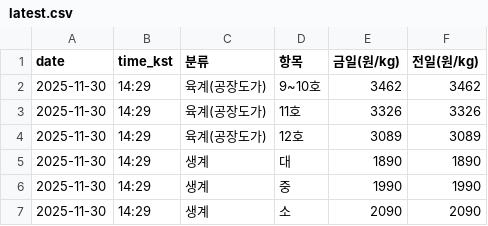
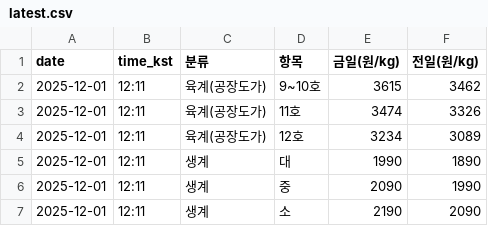
Before and after one commit to chickenman1111/chicken-prices, a CSV file: data/latest.csv, drawn as a sheet.

```diff
--- a/data/latest.csv
+++ b/data/latest.csv
@@ -1,7 +1,7 @@
 date,time_kst,분류,항목,금일(원/kg),전일(원/kg)
-2025-11-30,14:29,육계(공장도가),9~10호,3462,3462
-2025-11-30,14:29,육계(공장도가),11호,3326,3326
-2025-11-30,14:29,육계(공장도가),12호,3089,3089
-2025-11-30,14:29,생계,대,1890,1890
-2025-11-30,14:29,생계,중,1990,1990
-2025-11-30,14:29,생계,소,2090,2090
+2025-12-01,12:11,육계(공장도가),9~10호,3615,3462
+2025-12-01,12:11,육계(공장도가),11호,3474,3326
+2025-12-01,12:11,육계(공장도가),12호,3234,3089
+2025-12-01,12:11,생계,대,1990,1890
+2025-12-01,12:11,생계,중,2090,1990
+2025-12-01,12:11,생계,소,2190,2090
```
Also changed, not shown: data/history.csv.
